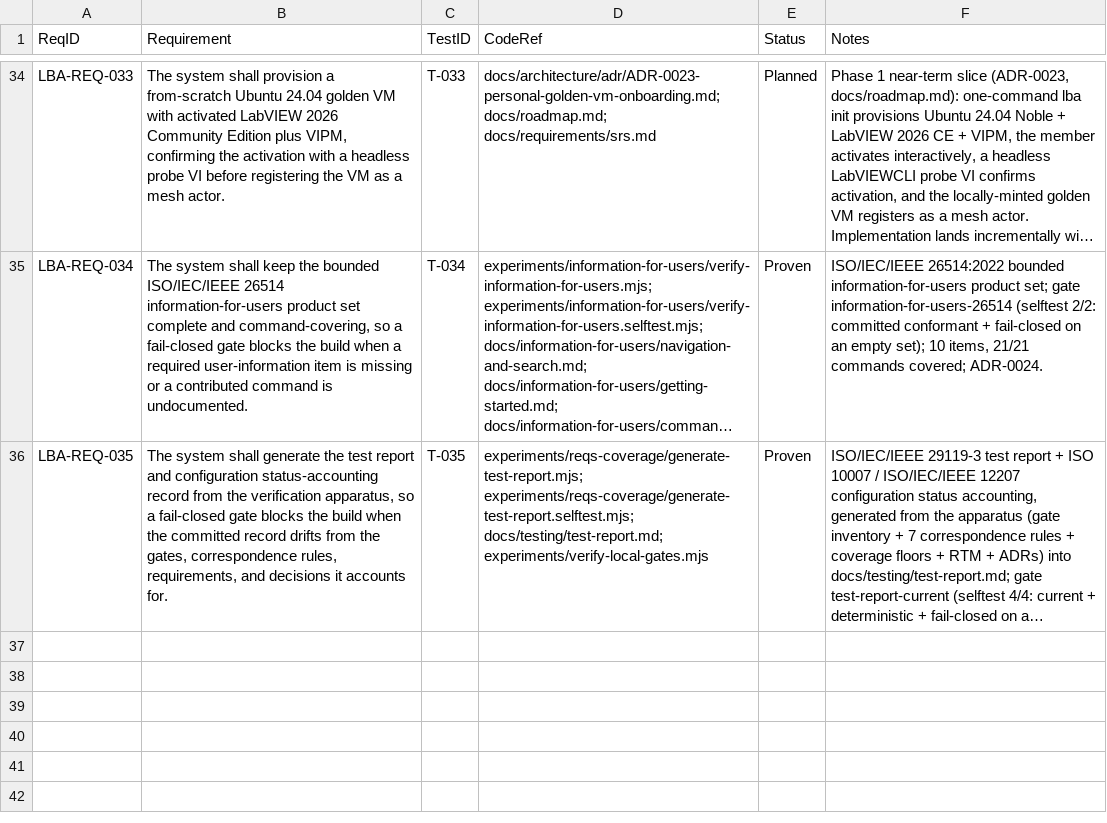
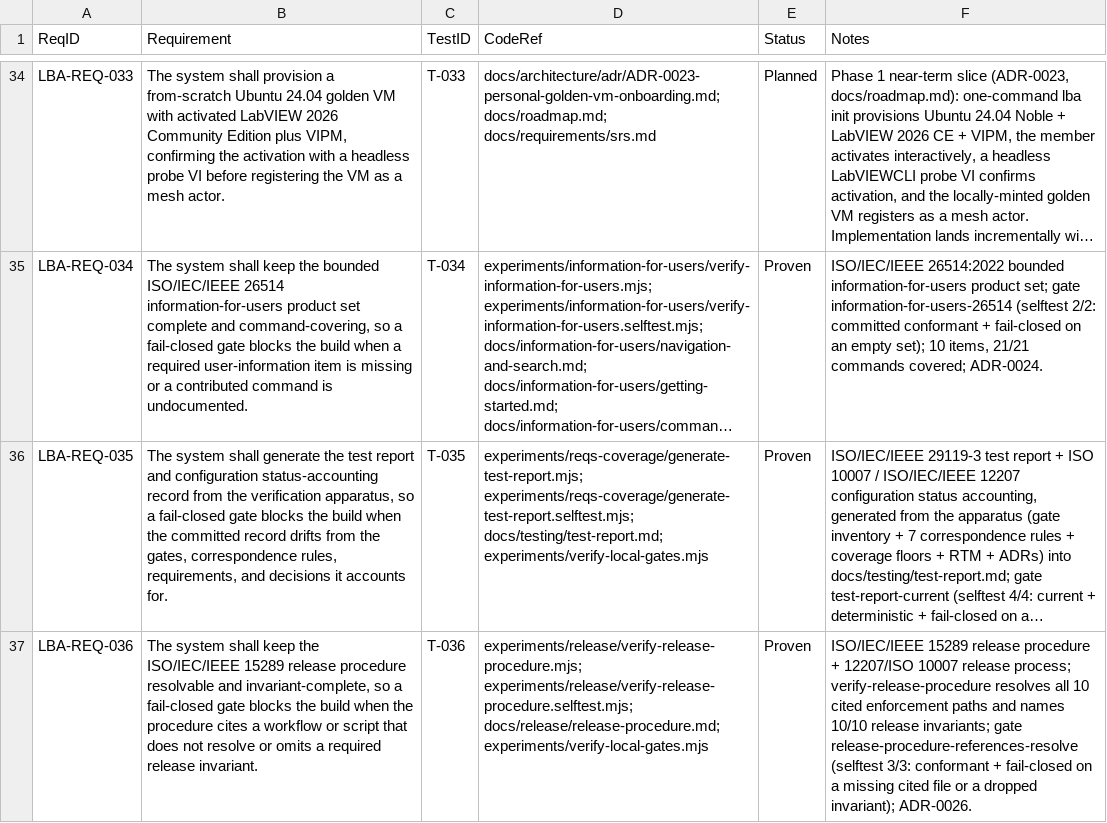
Before and after one commit to LabVIEW-Community-CI-CD/labview-benchmark-actor, a CSV file: docs/requirements/rtm.csv, drawn as a sheet; only a part is shown, gaps mark what is left out; long unchanged cells end in …; the diff names each change by its address in the sheet, - before the commit and + after, or states it on an @@ line.

Commit message:
docs: add gated ISO/IEC/IEEE 15289 release procedure information item (LBA-REQ-036, ADR-0026)

```diff
--- a/docs/requirements/rtm.csv
+++ b/docs/requirements/rtm.csv
+row 37: LBA-REQ-036 | The system shall keep the ISO/IEC/IEEE 15289 release procedure resolvable and invariant-complete, so a fail-closed gate blocks the build when the procedure cites a workflow or script that does not resolve or omits a required release invariant. | T-036 | experiments/release/verify-release-procedure.mjs; experiments/release/verify-release-procedure.selftest.mjs; docs/release/release-procedure.md; experiments/verify-local-gates.mjs | Proven | ISO/IEC/IEEE 15289 release procedure + 12207/ISO 10007 release process; verify-release-procedure resolves all 10 cited enforcement paths and names 10/10 release invariants; gate release-procedure-references-resolve (selftest 3/3: conformant + fail-closed on a missing cited file or a dropped invariant); ADR-0026.
```
Also changed, not shown: 12 other files.
